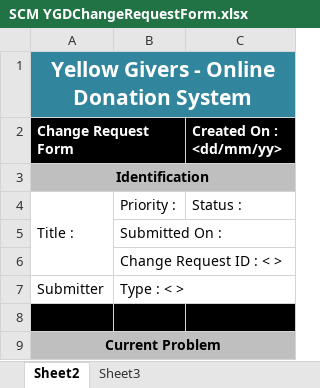
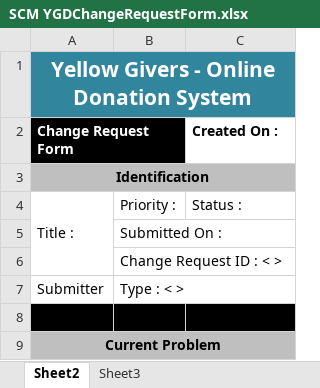
Before and after one commit to yellowgivers/YellowGivers-Online-Donation-System, an Excel workbook: SaT - OUT/SCM YGDChangeRequestForm.xlsx, sheet Sheet2, drawn as a sheet; only a part is shown; values as stored, in another font and other column widths than the file's, no borders; the diff names each change by its address in the sheet, - before the commit and + after, or states it on an @@ line.

```diff
--- a/SaT - OUT/SCM YGDChangeRequestForm.xlsx (sheet Sheet2)
+++ b/SaT - OUT/SCM YGDChangeRequestForm.xlsx (sheet Sheet2)
-C2: Created On : <dd/mm/yy>
+C2: Created On :
@@ C2 fill: #000000 → none, text colour: #FFFFFF → black @@
```
Also changed, not shown: 1 other file.
